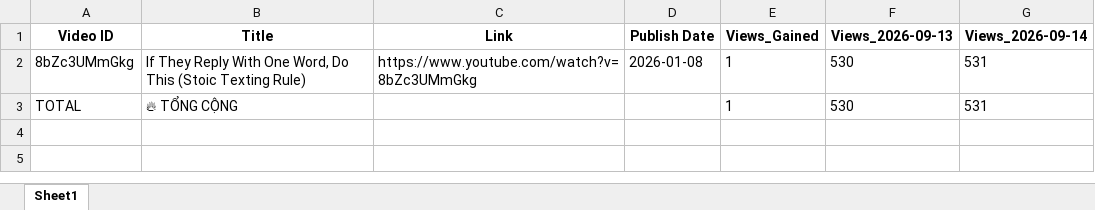
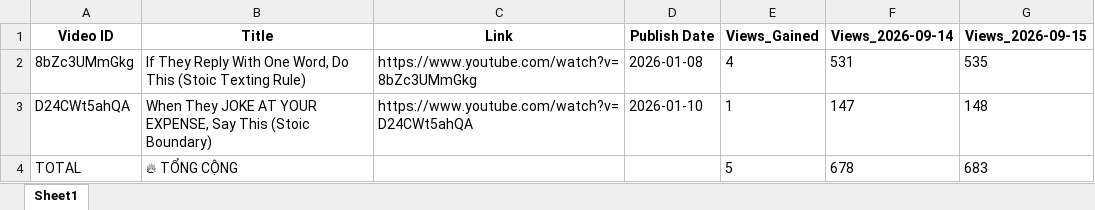
Before and after one commit to queen10022004-create/daily-views, an Excel workbook: report_views_increased.xlsx, sheet Sheet1, drawn as a sheet; values as stored, in another font and other column widths than the file's, no borders; removed rows and columns are numbered as before the commit, all else as after; the diff names each change by its address in the sheet, - before the commit and + after, or states it on an @@ line.

```diff
--- a/report_views_increased.xlsx (sheet Sheet1)
+++ b/report_views_increased.xlsx (sheet Sheet1)
-column F (Views_2026-09-13), rows 2-3: 530 | 530
+column G (Views_2026-09-15), row 2: 535; row 4: 683
-E2 (Views_Gained): 1
+E2 (Views_Gained): 4
+row 3: D24CWt5ahQA | When They JOKE AT YOUR EXPENSE, Say This (Stoic Boundary) | https://www.youtube.com/watch?v=D24CWt5ahQA | 2026-01-10 | 1 | 147 | 148
-E4 (Views_Gained): 1
+E4 (Views_Gained): 5
-F4 (Views_2026-09-14): 531
+F4 (Views_2026-09-14): 678
```
Also changed, not shown: history_stoicether.xlsx.
